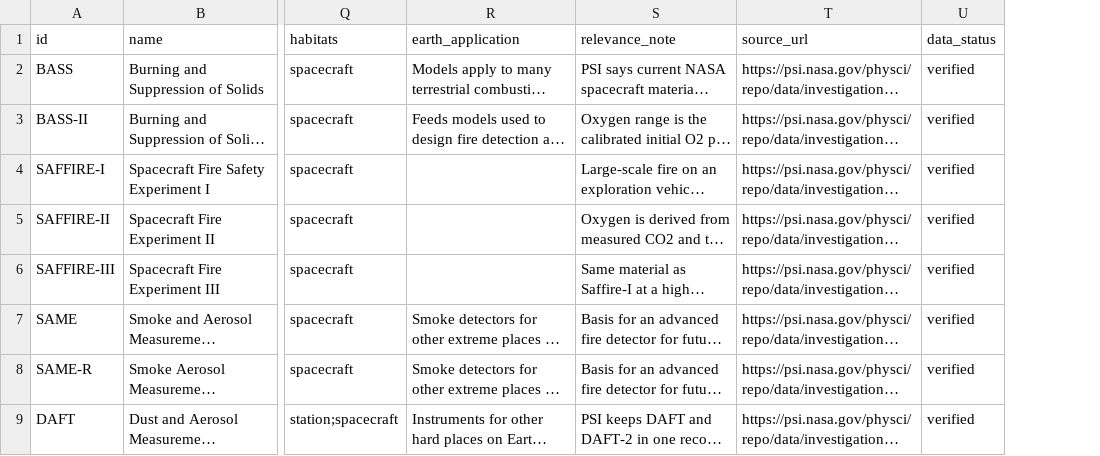
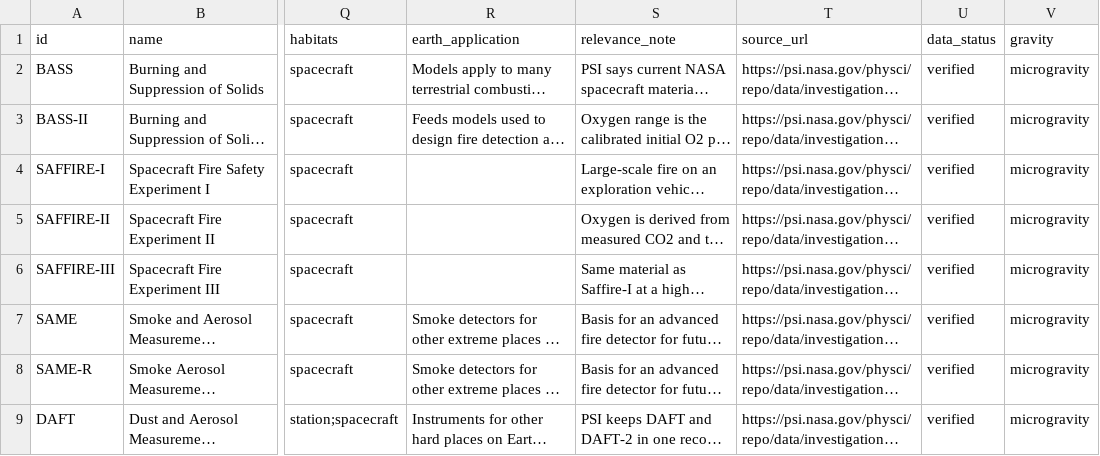
Before and after one commit to OSAMABASAM/NASA_flame_in_freefall, a CSV file: data/investigations.csv, drawn as a sheet; only a part is shown, gaps mark what is left out; long unchanged cells end in …; the diff names each change by its address in the sheet, - before the commit and + after, or states it on an @@ line.

Commit message:
Add research gaps section (Task 6c): oxygen x pressure x gravity coverage grid
- lib/gaps.ts counts investigations per cell only when oxygen, pressure and
  gravity are all in the data; missing values go to a not-reported count
- New gravity column in the CSV, filled from each PSI record's Project Type
- Bento cards: headline finding (partial gravity), not reported, one grid per
  gravity, how we count; empty cells in fire orange with a plain line each
- Scroll reveal via Motion whileInView; Gaps link in the header
- Task 6c in tasks.md, optional scene in VIDEO.md, gravity values in DATA_DAY.md

```diff
--- a/data/investigations.csv
+++ b/data/investigations.csv
+column V (gravity), rows 2-9: all microgravity
```
Also changed, not shown: 17 other files.
